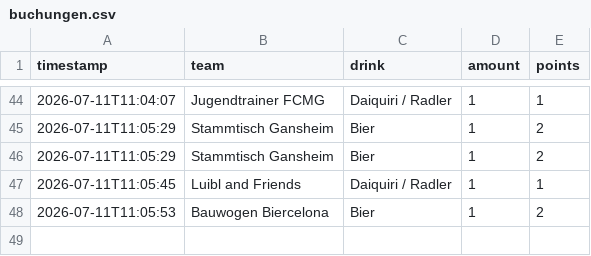
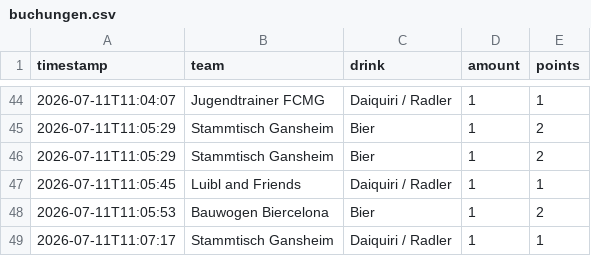
Before and after one commit to JojoMojoe/dritteHalbzeit, a CSV file: buchungen.csv, drawn as a sheet; only a part is shown, gaps mark what is left out.

```diff
--- a/buchungen.csv
+++ b/buchungen.csv
@@ -48 +48,2 @@ timestamp;team;drink;amount;points
 2026-07-11T11:05:53;Bauwogen Biercelona;Bier;1;2
+2026-07-11T11:07:17;Stammtisch Gansheim;Daiquiri / Radler;1;1
```
Also changed, not shown: 2 other files.
